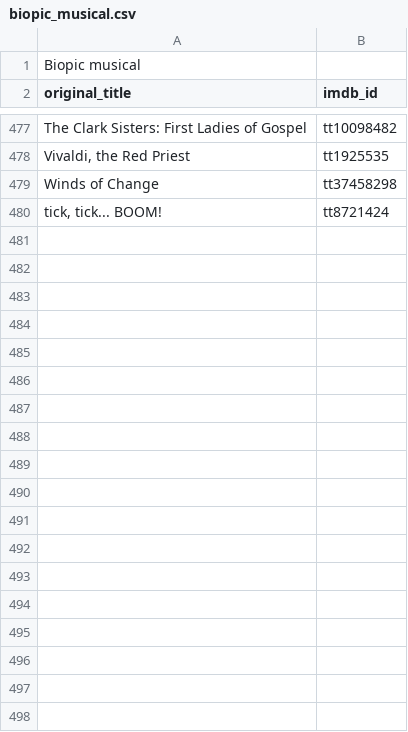
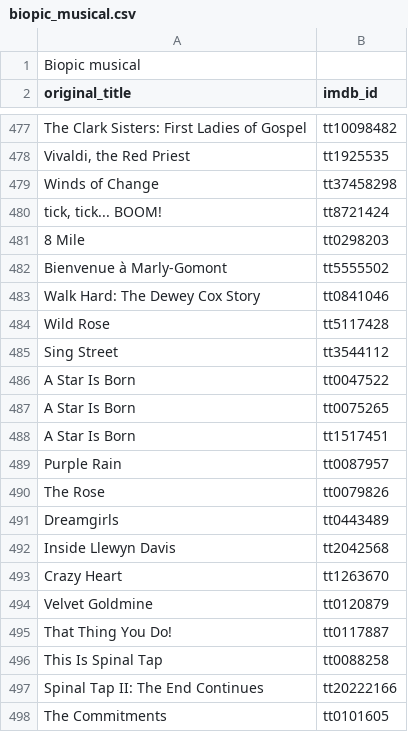
Before and after one commit to adrienbricchi/Movie-NFO-Creator, a CSV file: movie_nfo_creator/tag_lists/universes/biopic_musical.csv, drawn as a sheet; only a part is shown, gaps mark what is left out; the diff covers the shown part only.

```diff
--- a/movie_nfo_creator/tag_lists/universes/biopic_musical.csv
+++ b/movie_nfo_creator/tag_lists/universes/biopic_musical.csv
@@ -480 +480,19 @@ Winds of Change,tt37458298
 "tick, tick... BOOM!",tt8721424
+8 Mile,tt0298203
+Bienvenue à Marly-Gomont,tt5555502
+Walk Hard: The Dewey Cox Story,tt0841046
+Wild Rose,tt5117428
+Sing Street,tt3544112
+A Star Is Born,tt0047522
+A Star Is Born,tt0075265
+A Star Is Born,tt1517451
+Purple Rain,tt0087957
+The Rose,tt0079826
+Dreamgirls,tt0443489
+Inside Llewyn Davis,tt2042568
+Crazy Heart,tt1263670
+Velvet Goldmine,tt0120879
+That Thing You Do!,tt0117887
+This Is Spinal Tap,tt0088258
+Spinal Tap II: The End Continues,tt20222166
+The Commitments,tt0101605
```
Also changed, not shown: 31 added rows elsewhere in this file, 2 other files.
